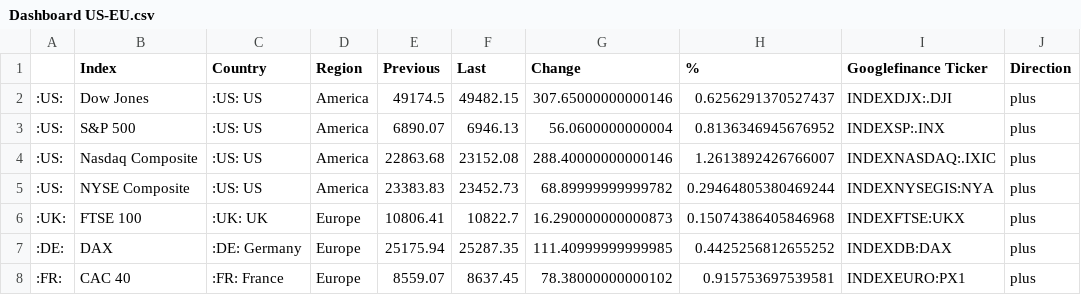
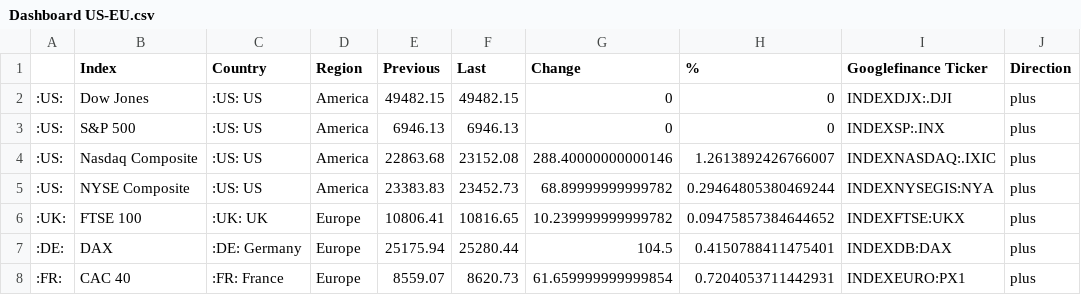
Before and after one commit to lisnhaaw/datawrapper-csv, a CSV file: data/Dashboard US-EU.csv, drawn as a sheet.

Commit message:
Update data CSV

```diff
--- a/data/Dashboard US-EU.csv
+++ b/data/Dashboard US-EU.csv
@@ -1,8 +1,8 @@
 ,Index,Country,Region,Previous,Last,Change,%,Googlefinance Ticker,Direction
-:US:,Dow Jones,:US: US,America,49174.5,49482.15,307.65000000000146,0.6256291370527437,INDEXDJX:.DJI,plus
-:US:,S&P 500,:US: US,America,6890.07,6946.13,56.0600000000004,0.8136346945676952,INDEXSP:.INX,plus
+:US:,Dow Jones,:US: US,America,49482.15,49482.15,0,0,INDEXDJX:.DJI,plus
+:US:,S&P 500,:US: US,America,6946.13,6946.13,0,0,INDEXSP:.INX,plus
 :US:,Nasdaq Composite,:US: US,America,22863.68,23152.08,288.40000000000146,1.2613892426766007,INDEXNASDAQ:.IXIC,plus
 :US:,NYSE Composite,:US: US,America,23383.83,23452.73,68.89999999999782,0.29464805380469244,INDEXNYSEGIS:NYA,plus
-:UK:,FTSE 100,:UK: UK,Europe,10806.41,10822.7,16.290000000000873,0.15074386405846968,INDEXFTSE:UKX,plus
-:DE:,DAX,:DE: Germany,Europe,25175.94,25287.35,111.40999999999985,0.4425256812655252,INDEXDB:DAX,plus
-:FR:,CAC 40,:FR: France,Europe,8559.07,8637.45,78.38000000000102,0.915753697539581,INDEXEURO:PX1,plus
+:UK:,FTSE 100,:UK: UK,Europe,10806.41,10816.65,10.239999999999782,0.09475857384644652,INDEXFTSE:UKX,plus
+:DE:,DAX,:DE: Germany,Europe,25175.94,25280.44,104.5,0.4150788411475401,INDEXDB:DAX,plus
+:FR:,CAC 40,:FR: France,Europe,8559.07,8620.73,61.659999999999854,0.7204053711442931,INDEXEURO:PX1,plus
```
